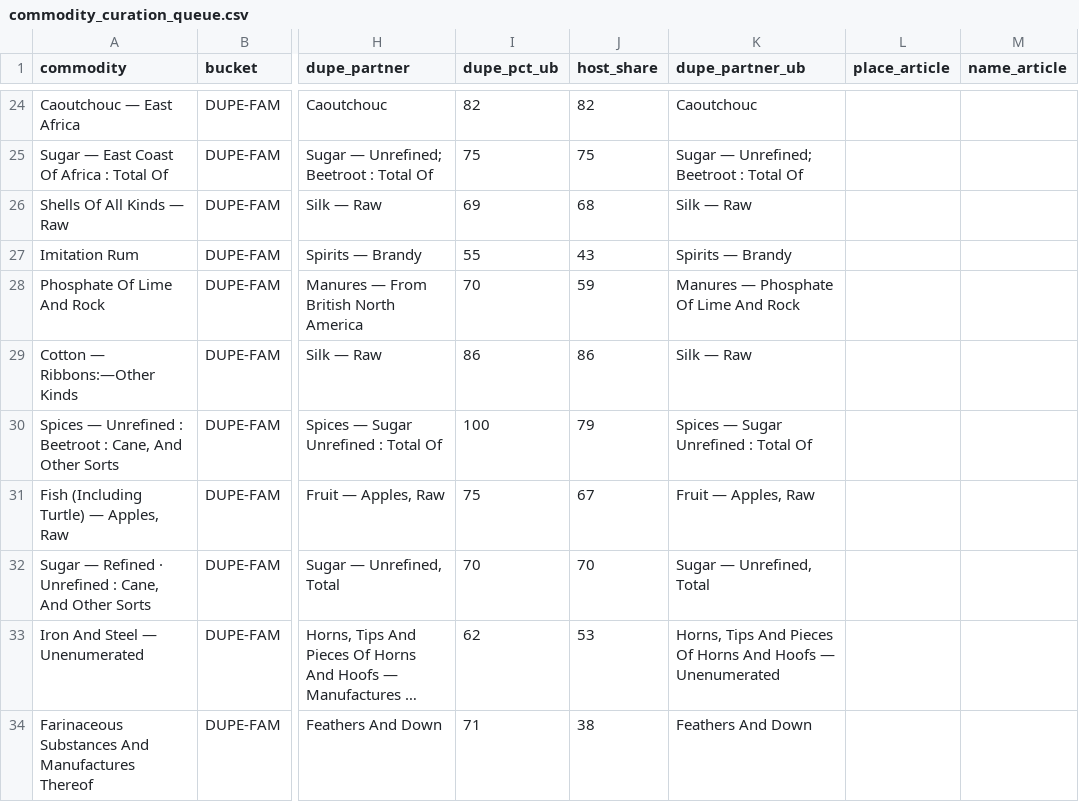
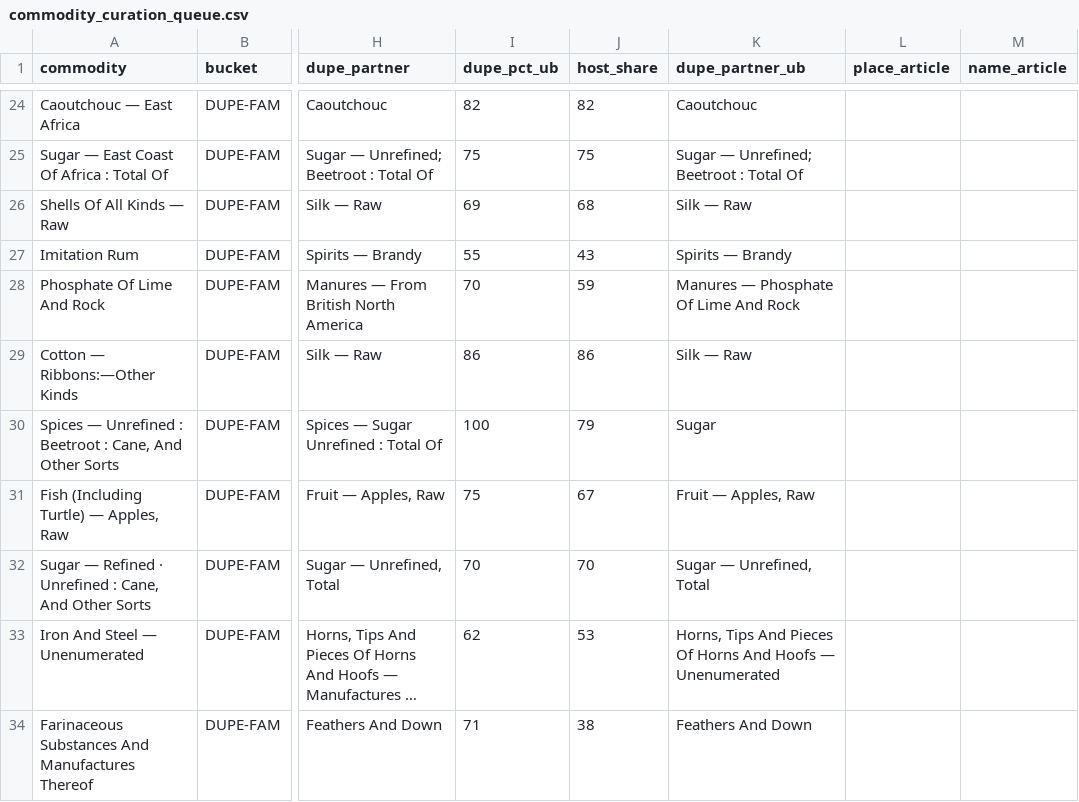
Before and after one commit to jburnford/uk-trade-db, a CSV file: reports/commodity_curation_queue.csv, drawn as a sheet; only a part is shown, gaps mark what is left out; long unchanged cells end in …; the diff covers the shown part only; the diff names each change by its address in the sheet, - before the commit and + after, or states it on an @@ line.

```diff
--- a/reports/commodity_curation_queue.csv
+++ b/reports/commodity_curation_queue.csv
-K30 (dupe_partner_ub): Spices — Sugar Unrefined : Total Of
+K30 (dupe_partner_ub): Sugar
```
Also changed, not shown: 1 removed row and 27 edited cells elsewhere in this file, reference/commodity_curation.csv, 8 other files.
